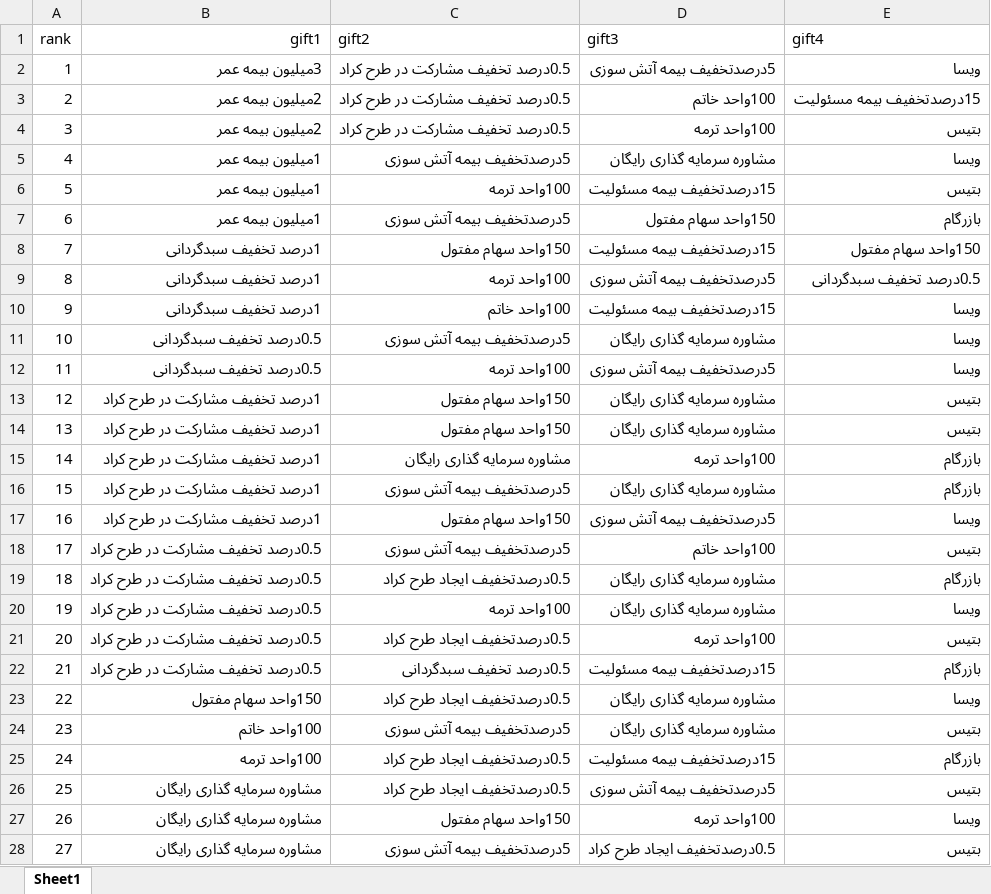
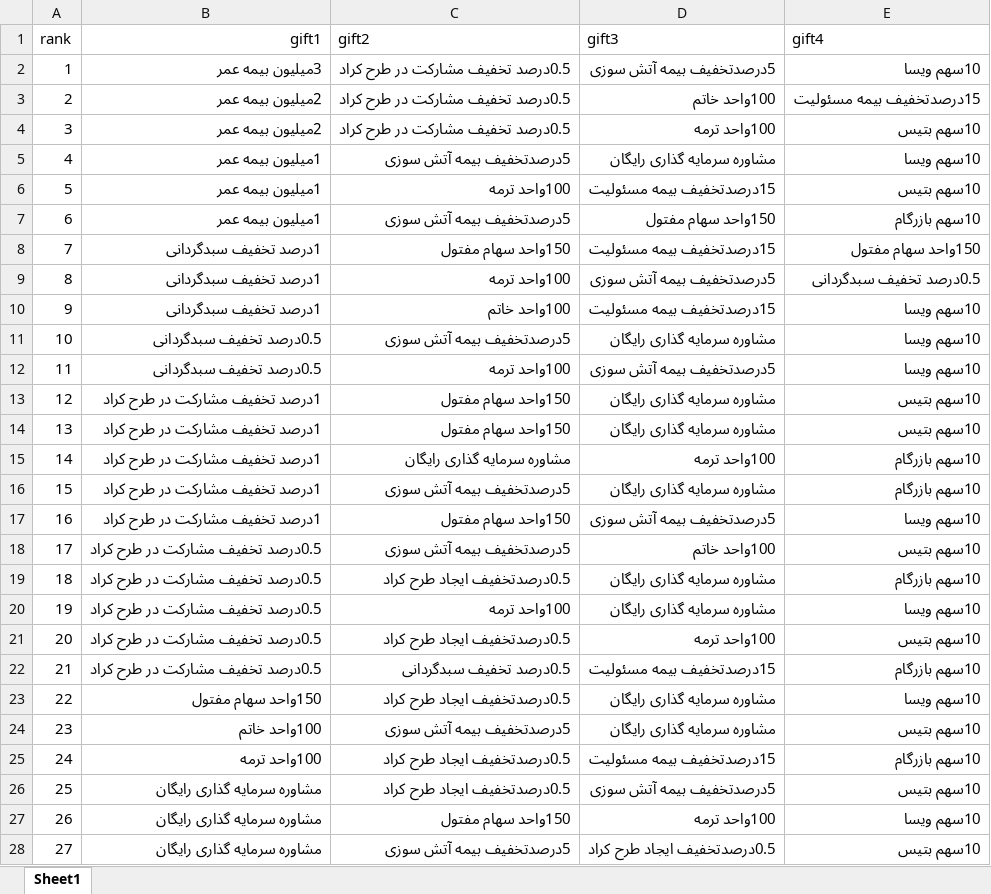
Before and after one commit to isatispooya/game-api, an Excel workbook: gift.xlsx, sheet Sheet1, drawn as a sheet; only a part is shown; values as stored, in another font and other column widths than the file's, no borders; the diff covers the shown part only; the diff names each change by its address in the sheet, - before the commit and + after, or states it on an @@ line.

Commit message:
missions / gift

```diff
--- a/gift.xlsx (sheet Sheet1)
+++ b/gift.xlsx (sheet Sheet1)
-E2 (gift4): ویسا
+E2 (gift4): 10سهم ویسا
-E4 (gift4): بتیس
+E4 (gift4): 10سهم بتیس
-E5 (gift4): ویسا
+E5 (gift4): 10سهم ویسا
-E6 (gift4): بتیس
+E6 (gift4): 10سهم بتیس
-E7 (gift4): بازرگام
+E7 (gift4): 10سهم بازرگام
-E10:E12 (gift4): ویسا
+E10:E12 (gift4): 10سهم ویسا
-E13:E14 (gift4): بتیس
+E13:E14 (gift4): 10سهم بتیس
-E15:E16 (gift4): بازرگام
+E15:E16 (gift4): 10سهم بازرگام
-E17 (gift4): ویسا
+E17 (gift4): 10سهم ویسا
-E18 (gift4): بتیس
+E18 (gift4): 10سهم بتیس
-E19 (gift4): بازرگام
+E19 (gift4): 10سهم بازرگام
-E20 (gift4): ویسا
+E20 (gift4): 10سهم ویسا
-E21 (gift4): بتیس
+E21 (gift4): 10سهم بتیس
-E22 (gift4): بازرگام
+E22 (gift4): 10سهم بازرگام
-E23 (gift4): ویسا
+E23 (gift4): 10سهم ویسا
-E24 (gift4): بتیس
+E24 (gift4): 10سهم بتیس
-E25 (gift4): بازرگام
+E25 (gift4): 10سهم بازرگام
-E26 (gift4): بتیس
+E26 (gift4): 10سهم بتیس
-E27 (gift4): ویسا
+E27 (gift4): 10سهم ویسا
-E28 (gift4): بتیس
+E28 (gift4): 10سهم بتیس
```
Also changed, not shown: 916 edited cells elsewhere in this sheet, 1 other file.
